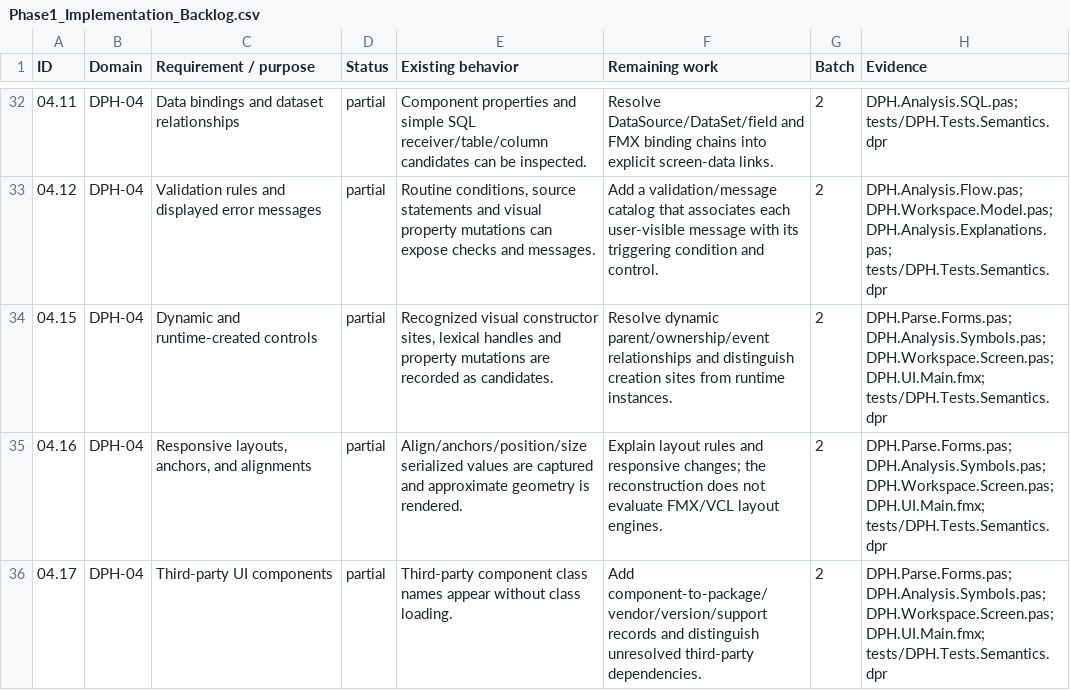
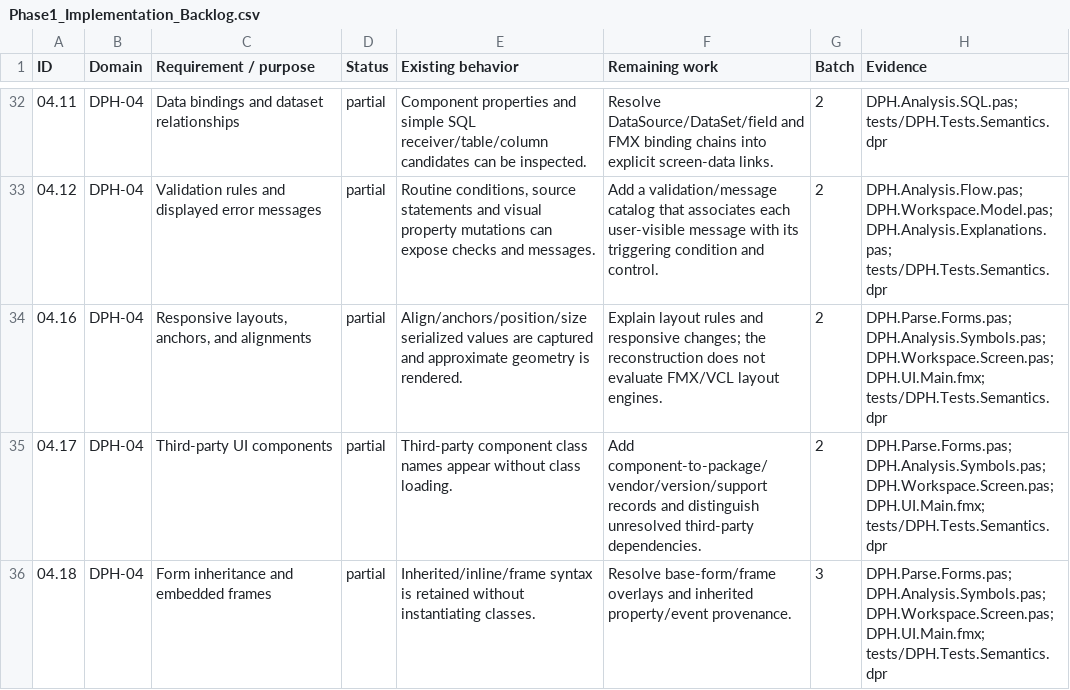
Before and after one commit to DelphiProjectHandoff/DelphiProjectHandoff, a CSV file: docs/Phase1_Implementation_Backlog.csv, drawn as a sheet; only a part is shown, gaps mark what is left out; the shorter side is filled out with more unchanged rows; the diff names each change by its address in the sheet, - before the commit and + after, or states it on an @@ line.

Commit message:
Implement dynamic control relationships and inspector for requirement 04.15

```diff
--- a/docs/Phase1_Implementation_Backlog.csv
+++ b/docs/Phase1_Implementation_Backlog.csv
-row 34: 04.15 | DPH-04 | Dynamic and runtime-created controls | partial | Recognized visual constructor sites, lexical handles and property mutations are recorded as candidates. | Resolve dynamic parent/ownership/event relationships and distinguish creation sites from runtime instances. | 2 | DPH.Parse.Forms.pas; DPH.Analysis.Symbols.pas; DPH.Workspace.Screen.pas; DPH.UI.Main.fmx; tests/DPH.Tests.Semantics.dpr
```
Also changed, not shown: 27 other files.
